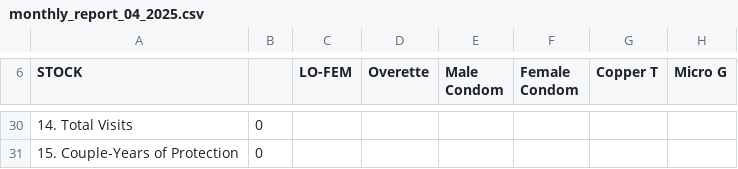
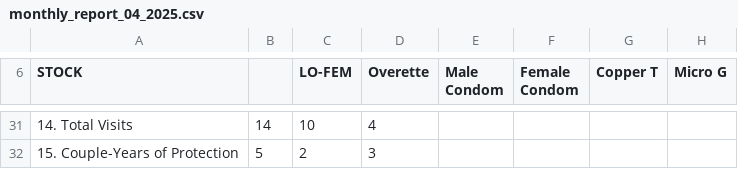
Before and after one commit to Sarah-Kayembe/FamilyPlanning-GH-2025, a CSV file: Archive/Iteration_1/Draft_Code/GhanaHealthSystem/monthly_report_04_2025.csv, drawn as a sheet; only a part is shown, gaps mark what is left out; addresses are those after the commit; the diff covers the shown part only; the diff names each change by its address in the sheet, - before the commit and + after, or states it on an @@ line.

```diff
--- a/Archive/Iteration_1/Draft_Code/GhanaHealthSystem/monthly_report_04_2025.csv
+++ b/Archive/Iteration_1/Draft_Code/GhanaHealthSystem/monthly_report_04_2025.csv
-B31: 0
+B31: 14
-C31 (LO-FEM): (empty)
+C31 (LO-FEM): 10
-D31 (Overette): (empty)
+D31 (Overette): 4
-B32: 0
+B32: 5
-C32 (LO-FEM): (empty)
+C32 (LO-FEM): 2
-D32 (Overette): (empty)
+D32 (Overette): 3
```
Also changed, not shown: 1 added row and 31 edited cells elsewhere in this file, 6 other files.
